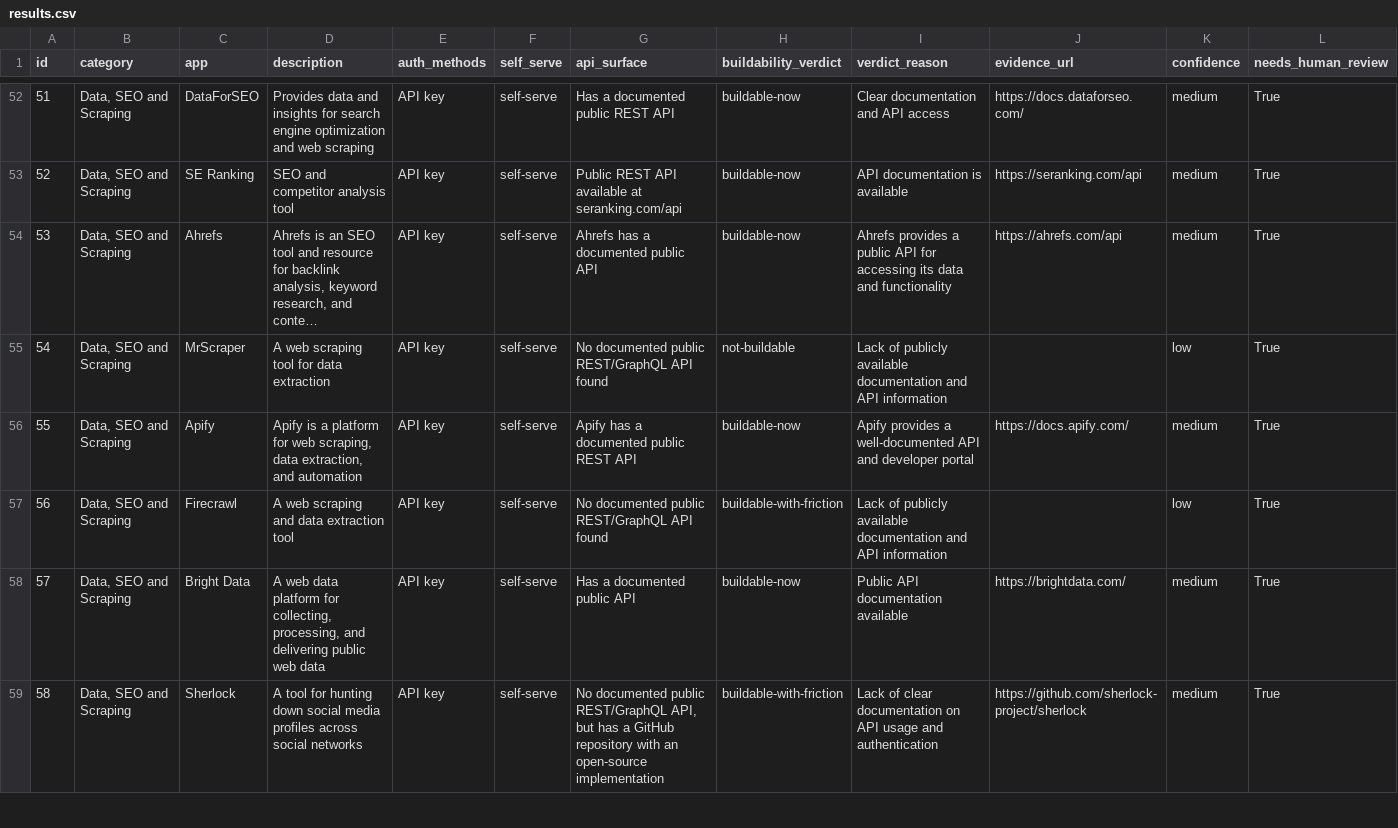
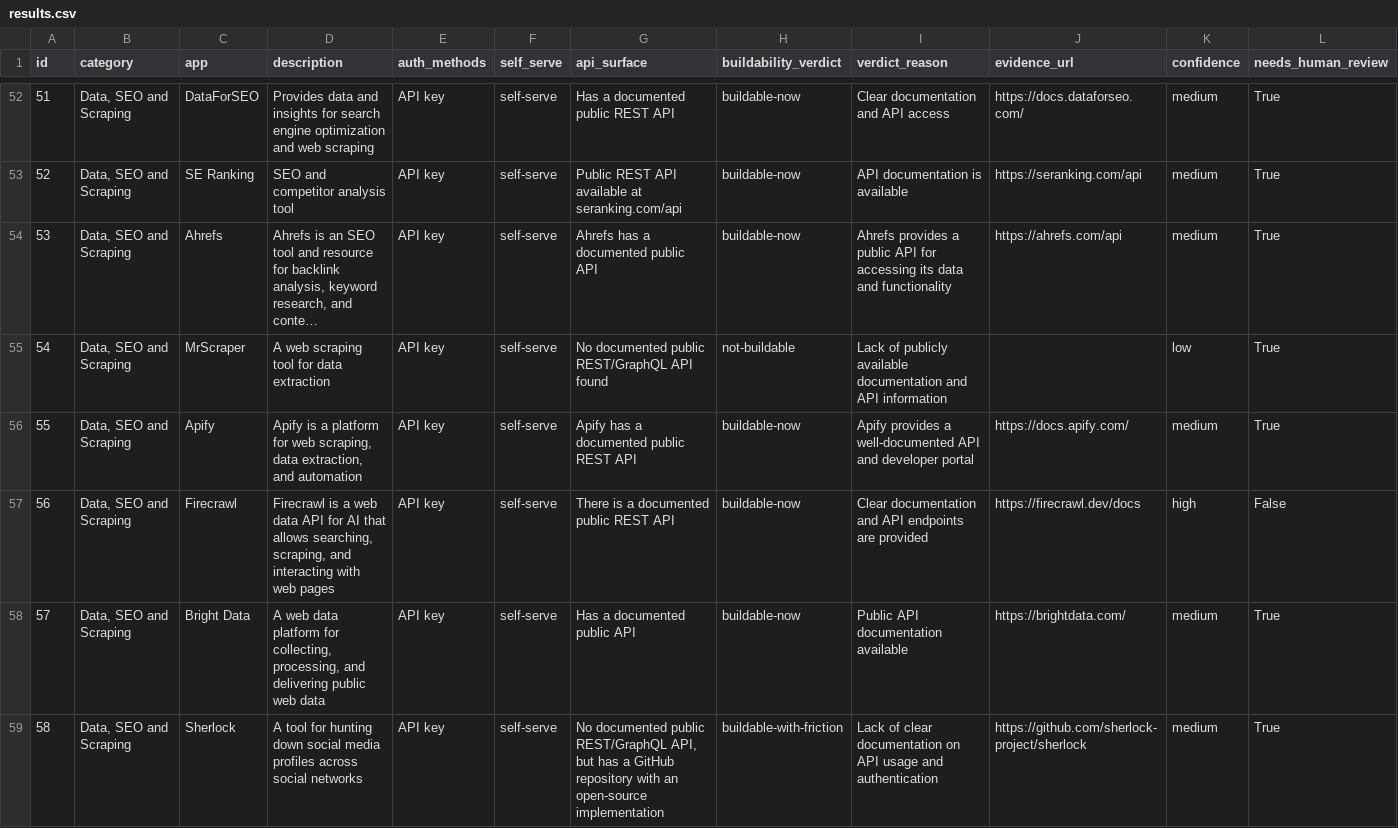
Before and after one commit to Yashpreetg24/Composio-Assignment, a CSV file: results.csv, drawn as a sheet; only a part is shown, gaps mark what is left out; long unchanged cells end in …; the diff covers the shown part only; the diff names each change by its address in the sheet, - before the commit and + after, or states it on an @@ line.

```diff
--- a/results.csv
+++ b/results.csv
-D57 (description): A web scraping and data extraction tool
+D57 (description): Firecrawl is a web data API for AI that allows searching, scraping, and interacting with web pages
-G57 (api_surface): No documented public REST/GraphQL API found
+G57 (api_surface): There is a documented public REST API
-H57 (buildability_verdict): buildable-with-friction
+H57 (buildability_verdict): buildable-now
-I57 (verdict_reason): Lack of publicly available documentation and API information
+I57 (verdict_reason): Clear documentation and API endpoints are provided
-J57 (evidence_url): (empty)
+J57 (evidence_url): https://firecrawl.dev/docs
-K57 (confidence): low
+K57 (confidence): high
-L57 (needs_human_review): True
+L57 (needs_human_review): False
```
Also changed, not shown: 61 edited cells elsewhere in this file, 4 other files.
